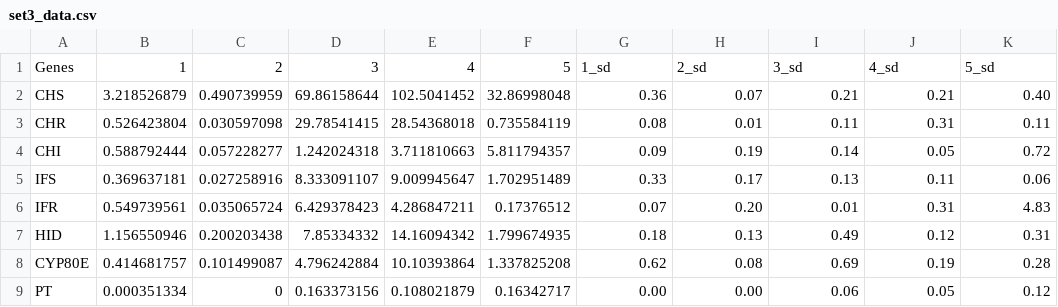
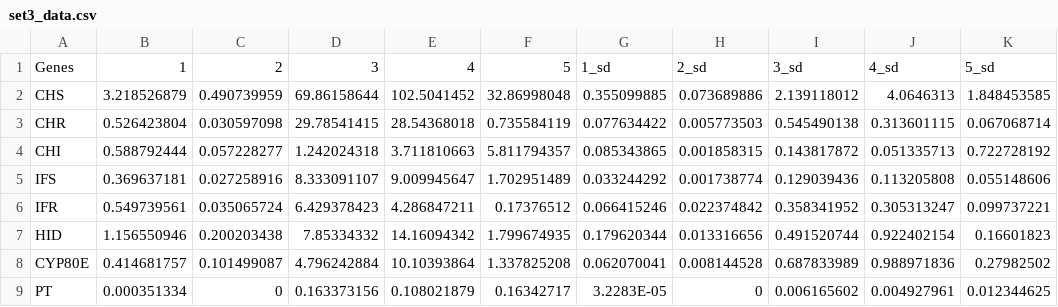
Before and after one commit to chauhan-akash/data_exploration_python, a CSV file: data/set3_data.csv, drawn as a sheet.

```diff
--- a/data/set3_data.csv
+++ b/data/set3_data.csv
@@ -1,9 +1,9 @@
 Genes,1,2,3,4,5,1_sd,2_sd,3_sd,4_sd,5_sd
-CHS,3.218526879,0.490739959,69.86158644,102.5041452,32.86998048,0.36,0.07,0.21,0.21,0.40
-CHR,0.526423804,0.030597098,29.78541415,28.54368018,0.735584119,0.08,0.01,0.11,0.31,0.11
-CHI,0.588792444,0.057228277,1.242024318,3.711810663,5.811794357,0.09,0.19,0.14,0.05,0.72
-IFS,0.369637181,0.027258916,8.333091107,9.009945647,1.702951489,0.33,0.17,0.13,0.11,0.06
-IFR,0.549739561,0.035065724,6.429378423,4.286847211,0.17376512,0.07,0.20,0.01,0.31,4.83
-HID,1.156550946,0.200203438,7.85334332,14.16094342,1.799674935,0.18,0.13,0.49,0.12,0.31
-CYP80E,0.414681757,0.101499087,4.796242884,10.10393864,1.337825208,0.62,0.08,0.69,0.19,0.28
-PT,0.000351334,0,0.163373156,0.108021879,0.16342717,0.00,0.00,0.06,0.05,0.12
+CHS,3.218526879,0.490739959,69.86158644,102.5041452,32.86998048,0.355099885,0.073689886,2.139118012,4.0646313,1.848453585
+CHR,0.526423804,0.030597098,29.78541415,28.54368018,0.735584119,0.077634422,0.005773503,0.545490138,0.313601115,0.067068714
+CHI,0.588792444,0.057228277,1.242024318,3.711810663,5.811794357,0.085343865,0.001858315,0.143817872,0.051335713,0.722728192
+IFS,0.369637181,0.027258916,8.333091107,9.009945647,1.702951489,0.033244292,0.001738774,0.129039436,0.113205808,0.055148606
+IFR,0.549739561,0.035065724,6.429378423,4.286847211,0.17376512,0.066415246,0.022374842,0.358341952,0.305313247,0.099737221
+HID,1.156550946,0.200203438,7.85334332,14.16094342,1.799674935,0.179620344,0.013316656,0.491520744,0.922402154,0.16601823
+CYP80E,0.414681757,0.101499087,4.796242884,10.10393864,1.337825208,0.062070041,0.008144528,0.687833989,0.988971836,0.27982502
+PT,0.000351334,0,0.163373156,0.108021879,0.16342717,3.2283E-05,0,0.006165602,0.004927961,0.012344625
```
Also changed, not shown: data/set1_data.csv, data/set2_data.csv, 6 other files.
